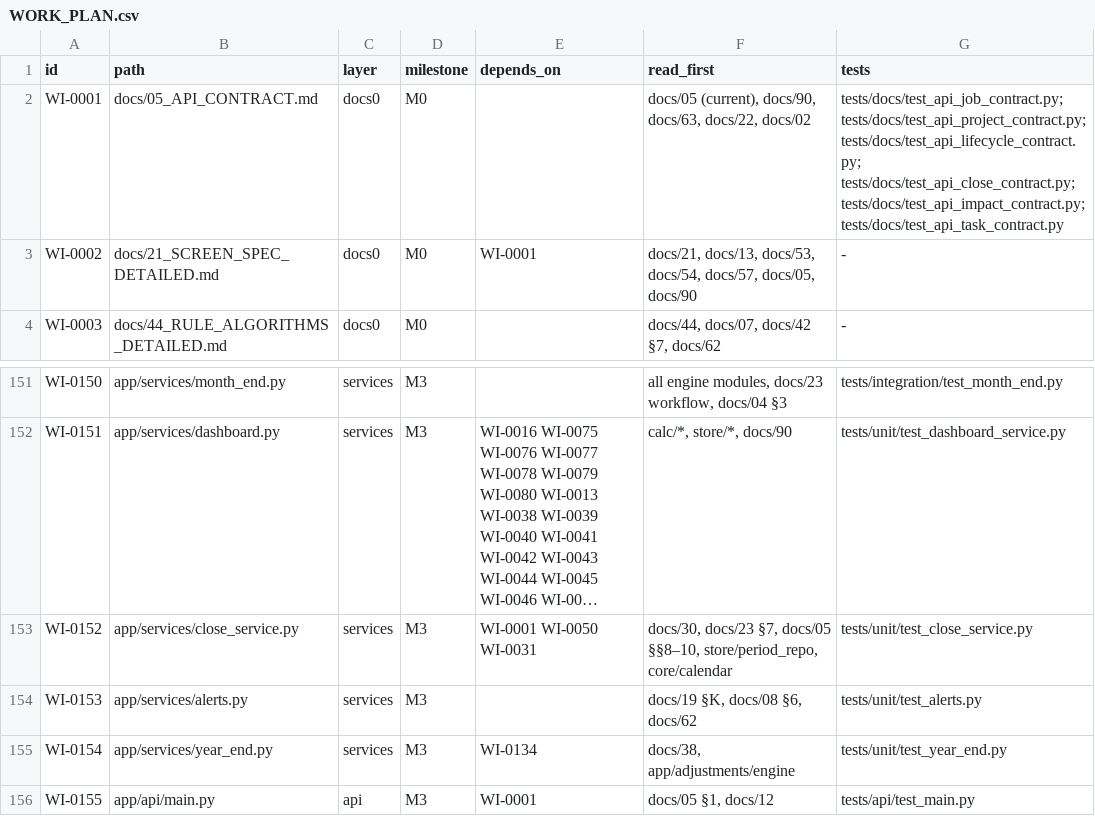
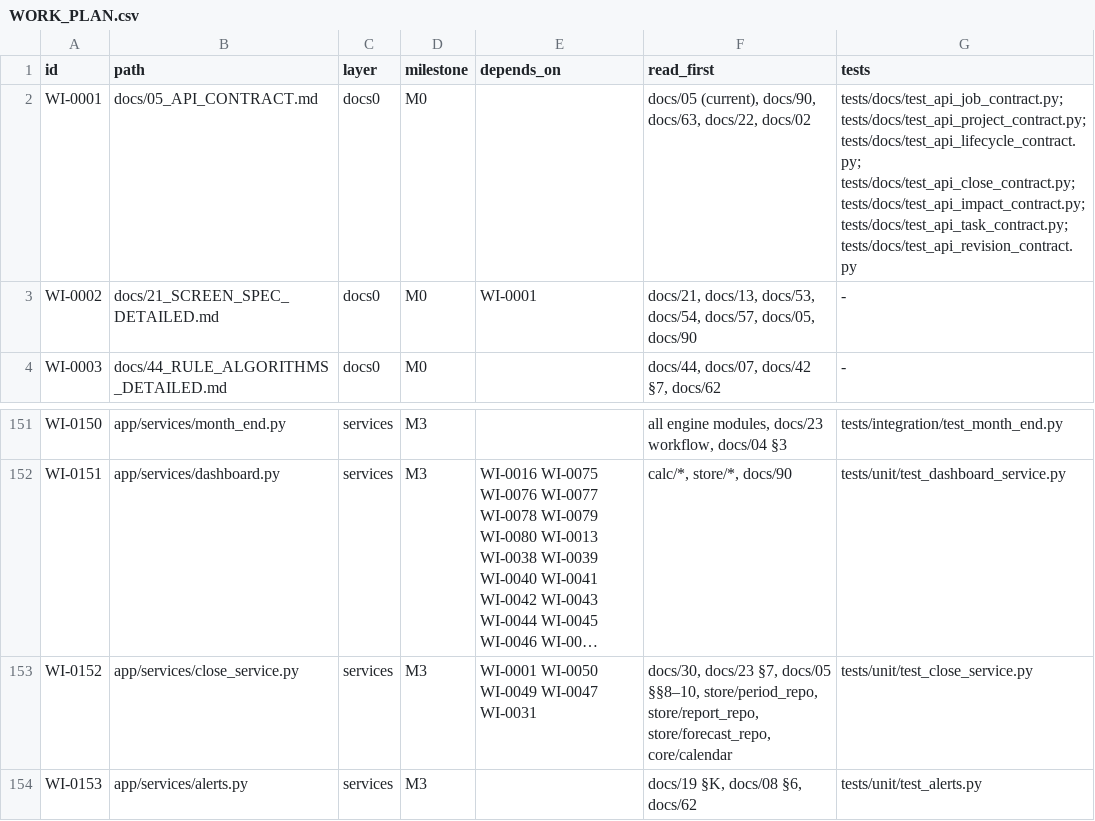
Before and after one commit to Warzonesiddiki/FPA-modular, a CSV file: docs/WORK_PLAN.csv, drawn as a sheet; only a part is shown, gaps mark what is left out; the shorter side is filled out with more unchanged rows; long unchanged cells end in …; the diff names each change by its address in the sheet, - before the commit and + after, or states it on an @@ line.

Commit message:
docs: 24 §5 — define atomic input revision and impact persistence fences (DEC-023)
Co-authored-by: arena-agent <297053741+arena-agent@users.noreply.github.com>

```diff
--- a/docs/WORK_PLAN.csv
+++ b/docs/WORK_PLAN.csv
-G2 (tests): …tests/docs/test_api_close_contract.py; tests/docs/test_api_impact_contract.py; tests/docs/test_api_task_contract.py
+G2 (tests): …tests/docs/test_api_close_contract.py; tests/docs/test_api_impact_contract.py; tests/docs/test_api_task_contract.py; tests/docs/test_api_revision_contract.py
-E153 (depends_on): WI-0001 WI-0050 WI-0031
+E153 (depends_on): WI-0001 WI-0050 WI-0049 WI-0047 WI-0031
-F153 (read_first): …§§8–10, store/period_repo, core/calendar
+F153 (read_first): …§§8–10, store/period_repo, store/report_repo, store/forecast_repo, core/calendar
```
Also changed, not shown: 14 other files.
